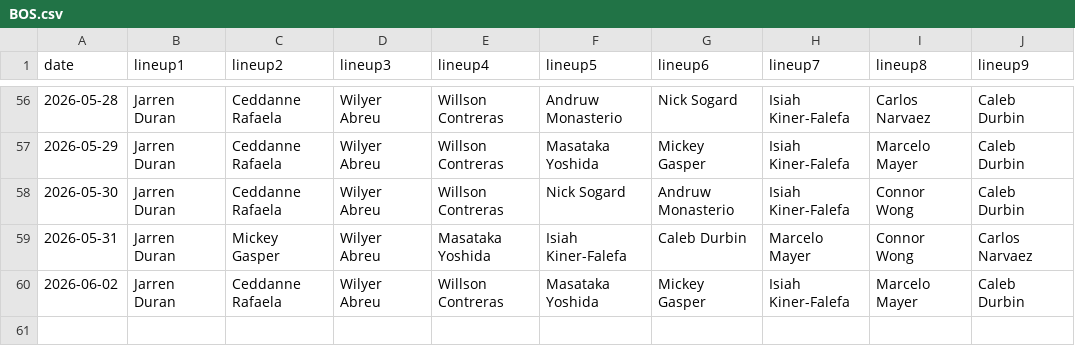
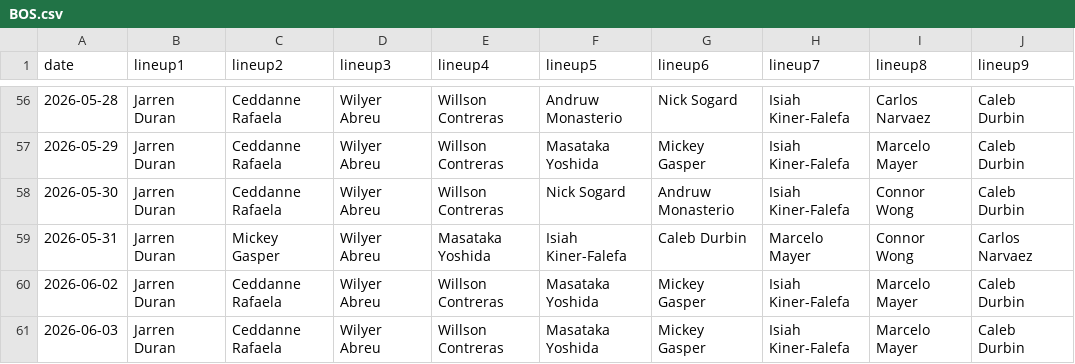
Before and after one commit to fantasy-toolz/batting-order, a CSV file: data/2026/BOS.csv, drawn as a sheet; only a part is shown, gaps mark what is left out.

```diff
--- a/data/2026/BOS.csv
+++ b/data/2026/BOS.csv
@@ -60 +60,2 @@ date,lineup1,lineup2,lineup3,lineup4,lineup5,lineup6,lineup7,lineup8,lineup9,
 2026-06-02, Jarren Duran, Ceddanne Rafaela, Wilyer Abreu, Willson Contreras, Masataka Yoshida, Mickey Gasper, Isiah Kiner-Falefa, Marcelo Mayer, Caleb Durbin,
+2026-06-03, Jarren Duran, Ceddanne Rafaela, Wilyer Abreu, Willson Contreras, Masataka Yoshida, Mickey Gasper, Isiah Kiner-Falefa, Marcelo Mayer, Caleb Durbin,
```
Also changed, not shown: data/2026/AZ.csv, data/2026/CWS.csv, 31 other files.
